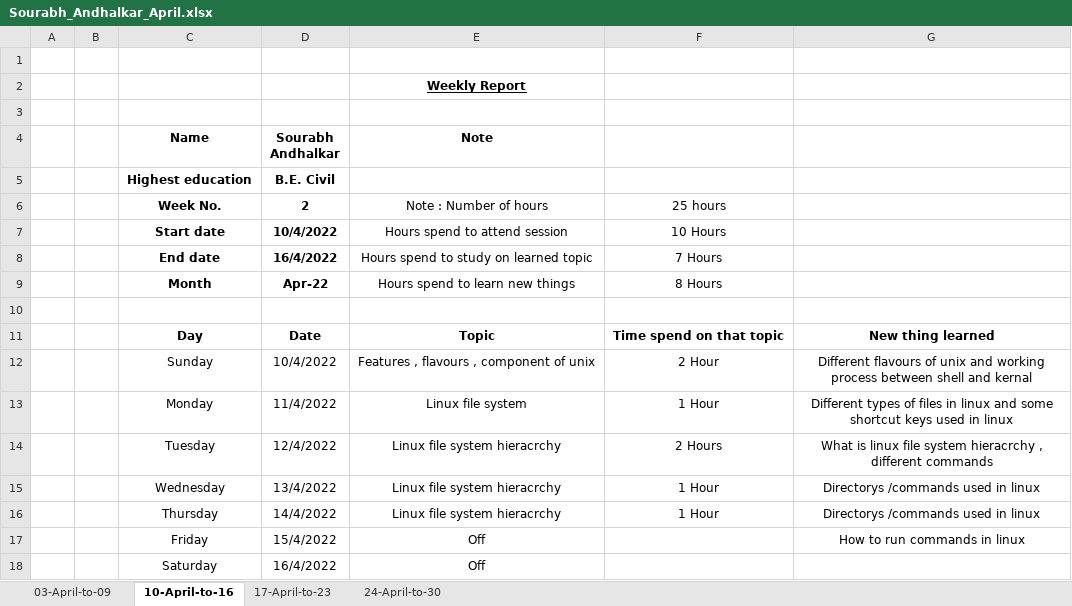
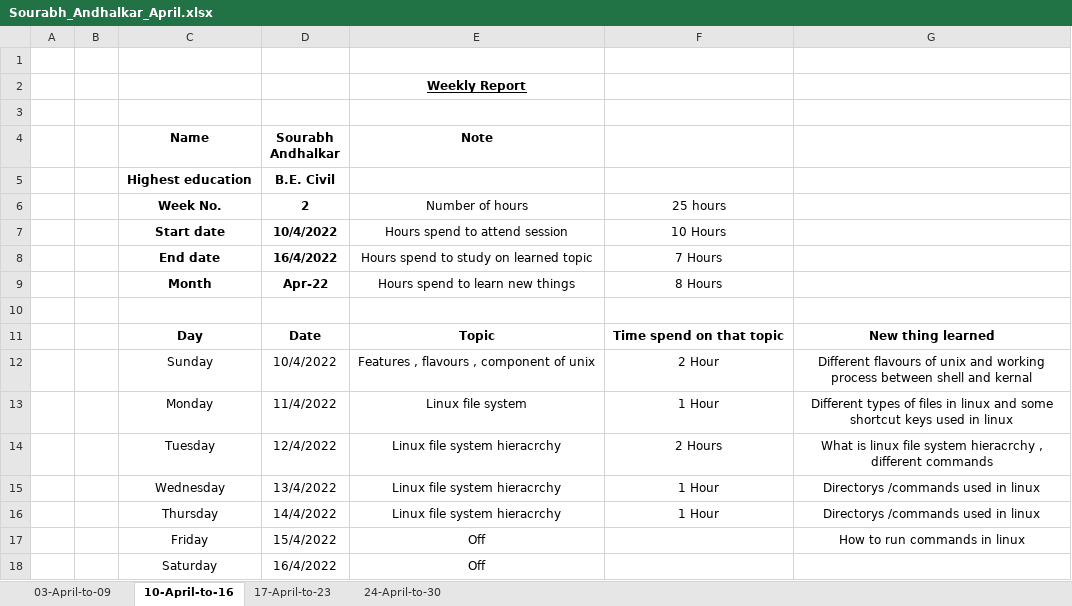
Before and after one commit to RRD-Training-and-Placement/WEEKLY_STATUS, an Excel workbook: april_status/Sourabh_Andhalkar_April.xlsx, sheet 10-April-to-16, drawn as a sheet; values as stored, in another font and other column widths than the file's, no borders; the diff names each change by its address in the sheet, - before the commit and + after, or states it on an @@ line.

Commit message:
April month status

```diff
--- a/april_status/Sourabh_Andhalkar_April.xlsx (sheet 10-April-to-16)
+++ b/april_status/Sourabh_Andhalkar_April.xlsx (sheet 10-April-to-16)
-E6 (Note): Note : Number of hours
+E6 (Note): Number of hours
```
Also changed, not shown: sheet 17-April-to-23, sheet 24-April-to-30, sheet 03-April-to-09.
